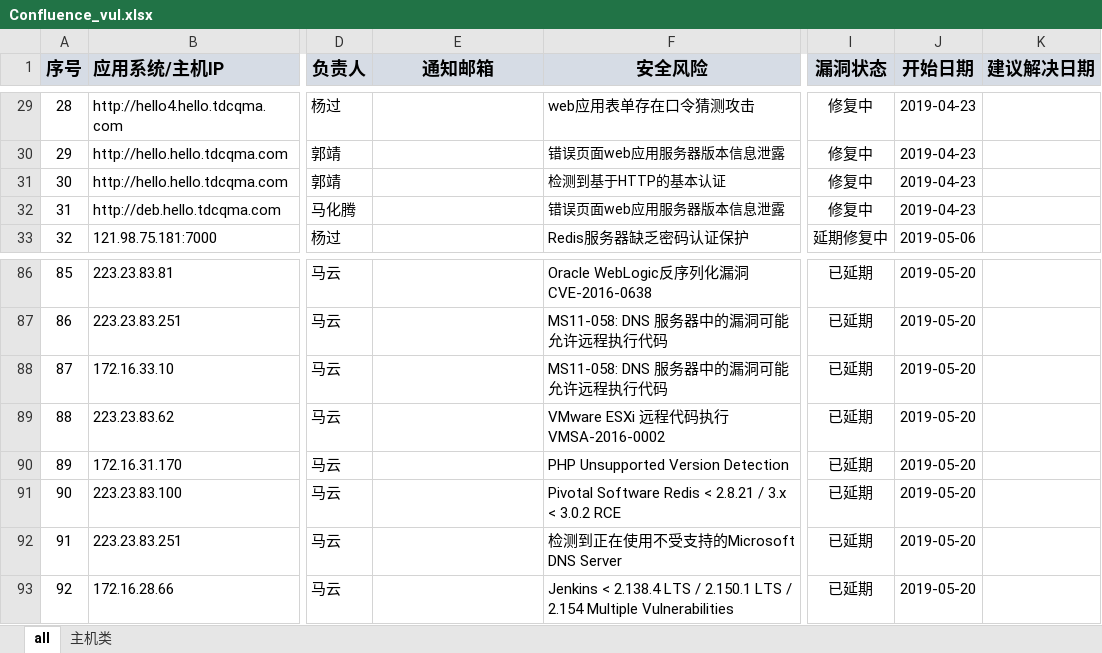
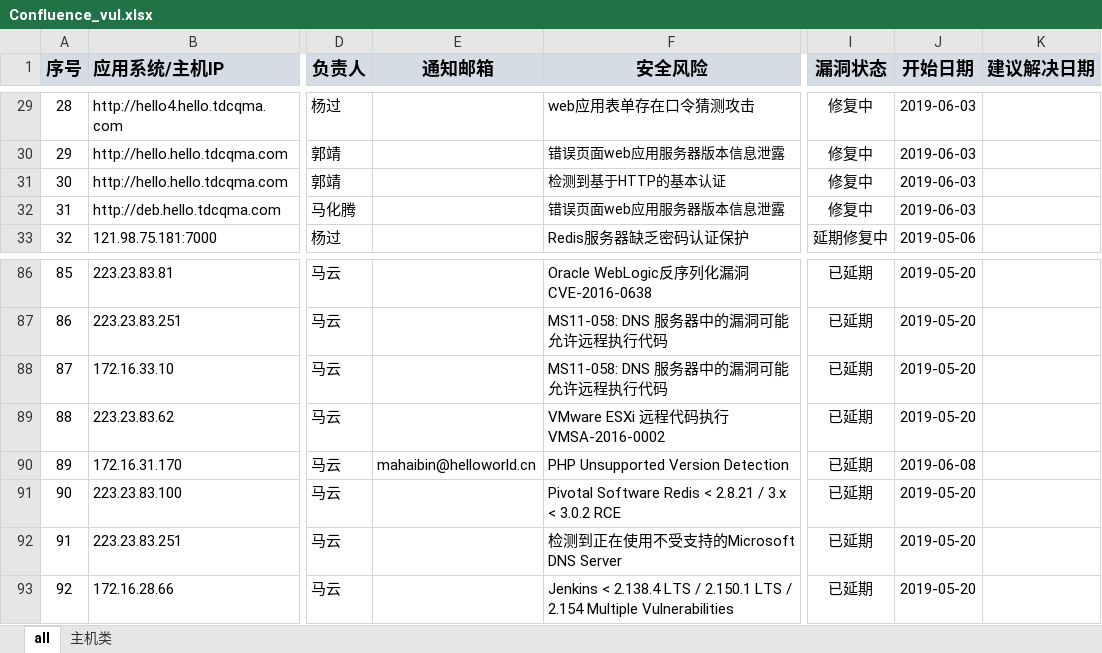
Before and after one commit to tdcqma/python_lab, an Excel workbook: 000_Project/python_tools/读excel文件识别截止日期自动发送邮件提醒给相关人员/Confluence_vul.xlsx, sheet all, drawn as a sheet; only a part is shown, gaps mark what is left out; values as stored, in another font and other column widths than the file's, no borders; the diff covers the shown part only; the diff names each change by its address in the sheet, - before the commit and + after, or states it on an @@ line.

```diff
--- a/000_Project/python_tools/读excel文件识别截止日期自动发送邮件提醒给相关人员/Confluence_vul.xlsx (sheet all)
+++ b/000_Project/python_tools/读excel文件识别截止日期自动发送邮件提醒给相关人员/Confluence_vul.xlsx (sheet all)
-J29:J32 (开始日期): 2019-04-23
+J29:J32 (开始日期): 2019-06-03
-E90 (通知邮箱): (empty)
+E90 (通知邮箱): mahaibin@helloworld.cn
-J90 (开始日期): 2019-05-20
+J90 (开始日期): 2019-06-08
```
Also changed, not shown: 32 edited cells and cell formats elsewhere in this sheet, 25 other files.
